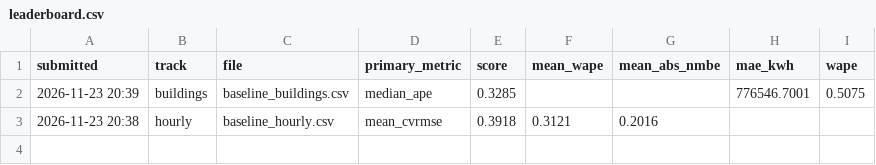
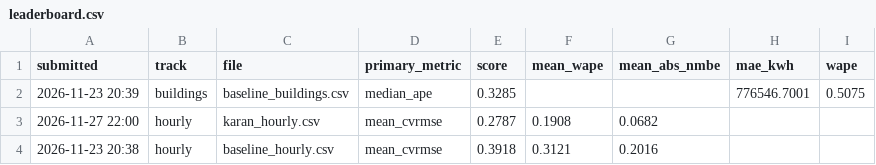
Before and after one commit to aarithundi9/GrundfosPostgrad, a CSV file: submissions/leaderboard.csv, drawn as a sheet.

```diff
--- a/submissions/leaderboard.csv
+++ b/submissions/leaderboard.csv
@@ -2,2 +2,3 @@ submitted,track,file,primary_metric,score,mean_wape,mean_abs_nmbe,mae_kwh,wape
 2026-11-23 20:39,buildings,baseline_buildings.csv,median_ape,0.3285,,,776546.7001,0.5075
+2026-11-27 22:00,hourly,karan_hourly.csv,mean_cvrmse,0.2787,0.1908,0.0682,,
 2026-11-23 20:38,hourly,baseline_hourly.csv,mean_cvrmse,0.3918,0.3121,0.2016,,
```
Also changed, not shown: 2 other files.
